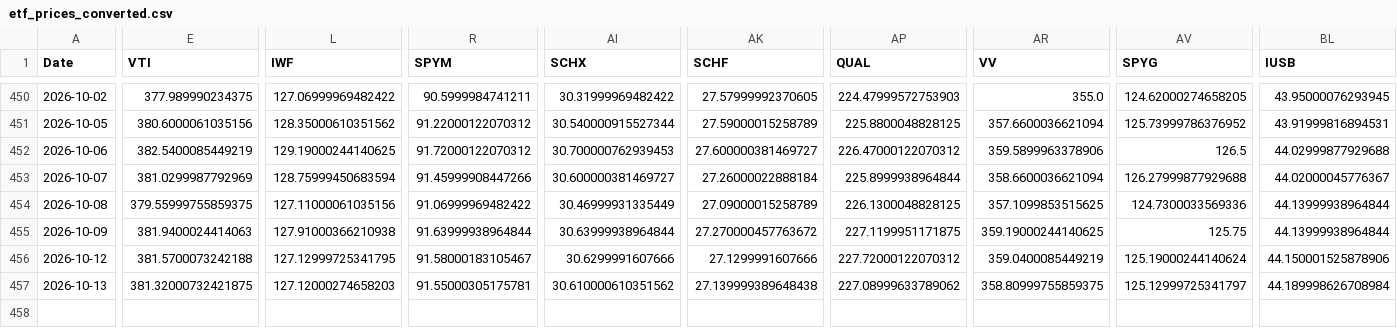
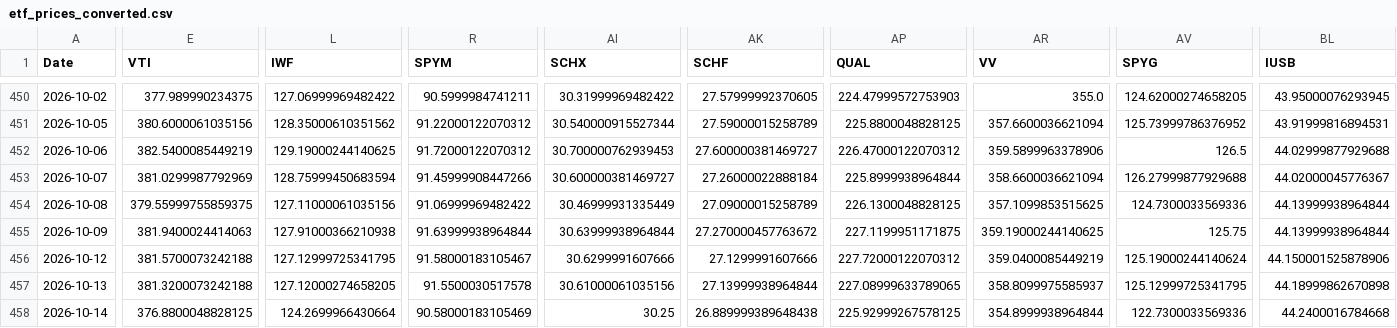
Before and after one commit to chordiaprovit/smart_portfolio_bot_local_ai, a CSV file: data/etf_prices_converted.csv, drawn as a sheet; only a part is shown, gaps mark what is left out; rows hold the shown columns only; the diff covers the shown part only; the diff names each change by its address in the sheet, - before the commit and + after, or states it on an @@ line.

```diff
--- a/data/etf_prices_converted.csv
+++ b/data/etf_prices_converted.csv
-E457 (VTI): 381.32000732421875
+E457 (VTI): 381.3200073242188
-L457 (IWF): 127.12000274658203
+L457 (IWF): 127.12000274658205
-R457 (SPYM): 91.55000305175781
+R457 (SPYM): 91.5500030517578
-AI457 (SCHX): 30.610000610351562
+AI457 (SCHX): 30.61000061035156
-AK457 (SCHF): 27.139999389648438
+AK457 (SCHF): 27.13999938964844
-AP457 (QUAL): 227.08999633789062
+AP457 (QUAL): 227.08999633789065
-AR457 (VV): 358.80999755859375
+AR457 (VV): 358.8099975585937
-AV457 (SPYG): 125.12999725341797
+AV457 (SPYG): 125.12999725341795
-BL457 (IUSB): 44.189998626708984
+BL457 (IUSB): 44.18999862670898
+row 458: 2026-10-14 | 376.8800048828125 | 124.2699966430664 | 90.58000183105469 | 30.25 | 26.889999389648438 | 225.92999267578125 | 354.8999938964844 | 122.7300033569336 | 44.2400016784668
```
Also changed, not shown: 5 edited cells elsewhere in this file.
